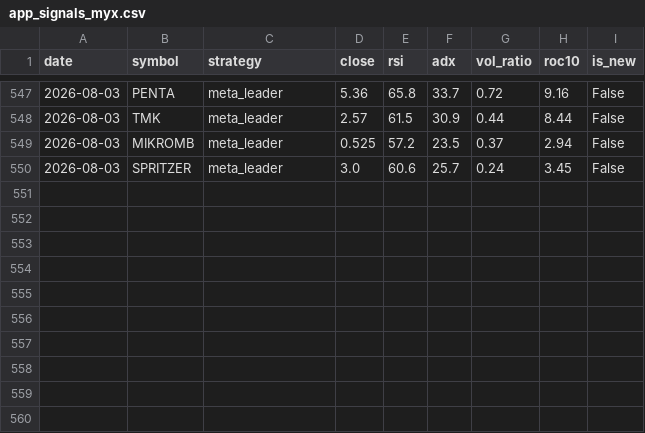
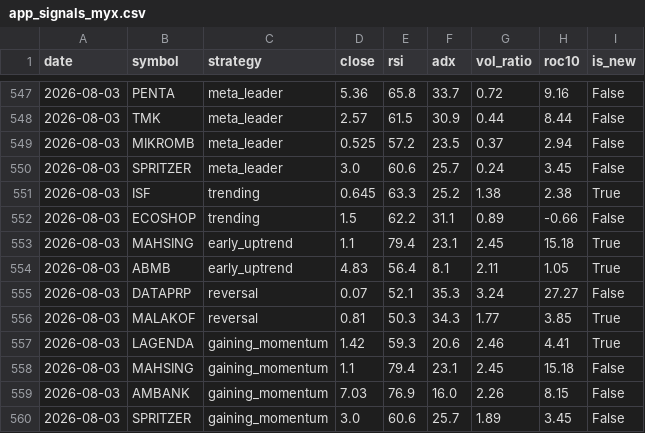
Before and after one commit to yankhaing-cmyk/BursaMusangKing_App, a CSV file: app_signals_myx.csv, drawn as a sheet; only a part is shown, gaps mark what is left out; the diff names each change by its address in the sheet, - before the commit and + after, or states it on an @@ line.

```diff
--- a/app_signals_myx.csv
+++ b/app_signals_myx.csv
+row 551: 2026-08-03 | ISF | trending | 0.645 | 63.3 | 25.2 | 1.38 | 2.38 | True
+row 552: 2026-08-03 | ECOSHOP | trending | 1.5 | 62.2 | 31.1 | 0.89 | -0.66 | False
+row 553: 2026-08-03 | MAHSING | early_uptrend | 1.1 | 79.4 | 23.1 | 2.45 | 15.18 | True
+row 554: 2026-08-03 | ABMB | early_uptrend | 4.83 | 56.4 | 8.1 | 2.11 | 1.05 | True
+row 555: 2026-08-03 | DATAPRP | reversal | 0.07 | 52.1 | 35.3 | 3.24 | 27.27 | False
+row 556: 2026-08-03 | MALAKOF | reversal | 0.81 | 50.3 | 34.3 | 1.77 | 3.85 | True
+row 557: 2026-08-03 | LAGENDA | gaining_momentum | 1.42 | 59.3 | 20.6 | 2.46 | 4.41 | True
+row 558: 2026-08-03 | MAHSING | gaining_momentum | 1.1 | 79.4 | 23.1 | 2.45 | 15.18 | False
+row 559: 2026-08-03 | AMBANK | gaining_momentum | 7.03 | 76.9 | 16.0 | 2.26 | 8.15 | False
+row 560: 2026-08-03 | SPRITZER | gaining_momentum | 3.0 | 60.6 | 25.7 | 1.89 | 3.45 | False
```
